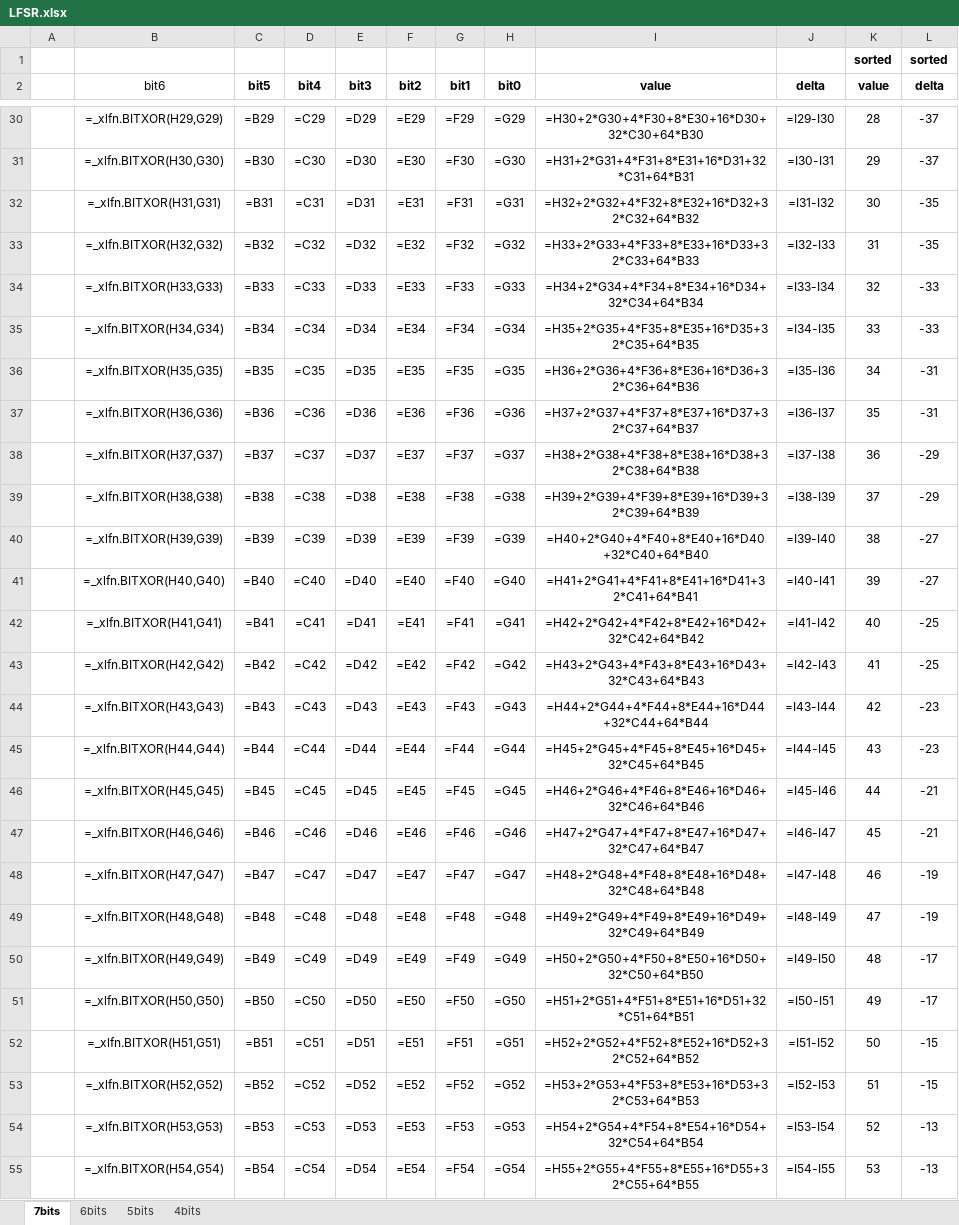
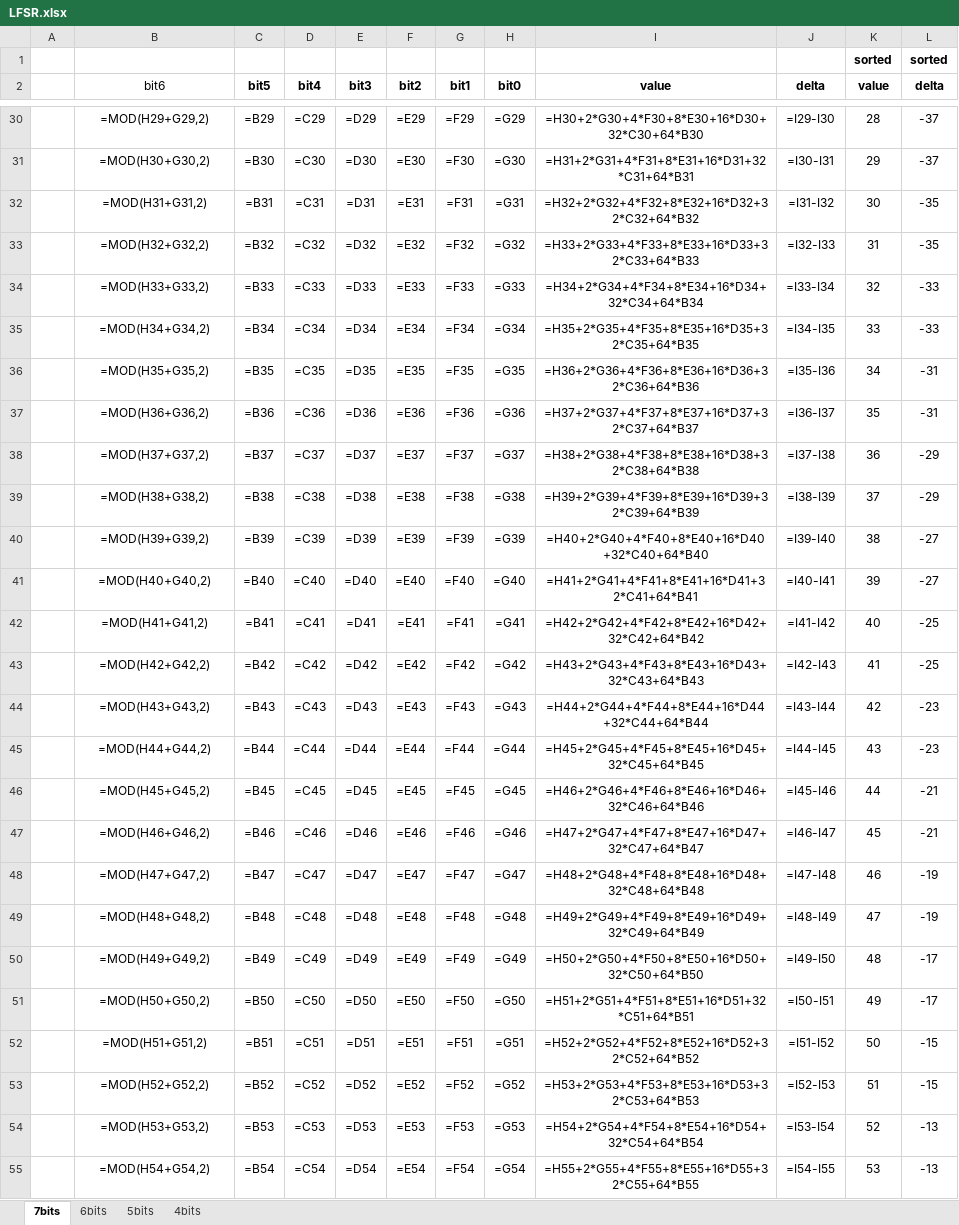
Before and after one commit to springleik/LFSR, an Excel workbook: LFSR.xlsx, sheet 7bits, drawn as a sheet; only a part is shown, gaps mark what is left out; values as stored, in another font and other column widths than the file's, no borders; formulas are shown in place of their values; charts and pictures not drawn; the diff covers the shown part only; the diff names each change by its address in the sheet, - before the commit and + after, or states it on an @@ line.

```diff
--- a/LFSR.xlsx (sheet 7bits)
+++ b/LFSR.xlsx (sheet 7bits)
-B30 (bit6): =_xlfn.BITXOR(H29,G29)
+B30 (bit6): =MOD(H29+G29,2)
-B31 (bit6): =_xlfn.BITXOR(H30,G30)
+B31 (bit6): =MOD(H30+G30,2)
-B32 (bit6): =_xlfn.BITXOR(H31,G31)
+B32 (bit6): =MOD(H31+G31,2)
-B33 (bit6): =_xlfn.BITXOR(H32,G32)
+B33 (bit6): =MOD(H32+G32,2)
-B34 (bit6): =_xlfn.BITXOR(H33,G33)
+B34 (bit6): =MOD(H33+G33,2)
-B35 (bit6): =_xlfn.BITXOR(H34,G34)
+B35 (bit6): =MOD(H34+G34,2)
-B36 (bit6): =_xlfn.BITXOR(H35,G35)
+B36 (bit6): =MOD(H35+G35,2)
-B37 (bit6): =_xlfn.BITXOR(H36,G36)
+B37 (bit6): =MOD(H36+G36,2)
-B38 (bit6): =_xlfn.BITXOR(H37,G37)
+B38 (bit6): =MOD(H37+G37,2)
-B39 (bit6): =_xlfn.BITXOR(H38,G38)
+B39 (bit6): =MOD(H38+G38,2)
-B40 (bit6): =_xlfn.BITXOR(H39,G39)
+B40 (bit6): =MOD(H39+G39,2)
-B41 (bit6): =_xlfn.BITXOR(H40,G40)
+B41 (bit6): =MOD(H40+G40,2)
-B42 (bit6): =_xlfn.BITXOR(H41,G41)
+B42 (bit6): =MOD(H41+G41,2)
-B43 (bit6): =_xlfn.BITXOR(H42,G42)
+B43 (bit6): =MOD(H42+G42,2)
-B44 (bit6): =_xlfn.BITXOR(H43,G43)
+B44 (bit6): =MOD(H43+G43,2)
-B45 (bit6): =_xlfn.BITXOR(H44,G44)
+B45 (bit6): =MOD(H44+G44,2)
-B46 (bit6): =_xlfn.BITXOR(H45,G45)
+B46 (bit6): =MOD(H45+G45,2)
-B47 (bit6): =_xlfn.BITXOR(H46,G46)
+B47 (bit6): =MOD(H46+G46,2)
-B48 (bit6): =_xlfn.BITXOR(H47,G47)
+B48 (bit6): =MOD(H47+G47,2)
-B49 (bit6): =_xlfn.BITXOR(H48,G48)
+B49 (bit6): =MOD(H48+G48,2)
-B50 (bit6): =_xlfn.BITXOR(H49,G49)
+B50 (bit6): =MOD(H49+G49,2)
-B51 (bit6): =_xlfn.BITXOR(H50,G50)
+B51 (bit6): =MOD(H50+G50,2)
-B52 (bit6): =_xlfn.BITXOR(H51,G51)
+B52 (bit6): =MOD(H51+G51,2)
-B53 (bit6): =_xlfn.BITXOR(H52,G52)
+B53 (bit6): =MOD(H52+G52,2)
-B54 (bit6): =_xlfn.BITXOR(H53,G53)
+B54 (bit6): =MOD(H53+G53,2)
-B55 (bit6): =_xlfn.BITXOR(H54,G54)
+B55 (bit6): =MOD(H54+G54,2)
```
Also changed, not shown: 101 edited cells elsewhere in this sheet, sheet 6bits, sheet 5bits, sheet 4bits, charts or pictures.
